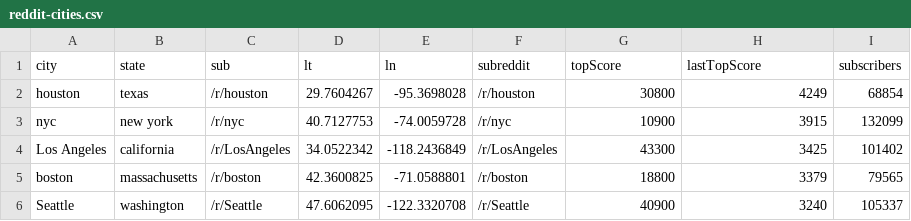
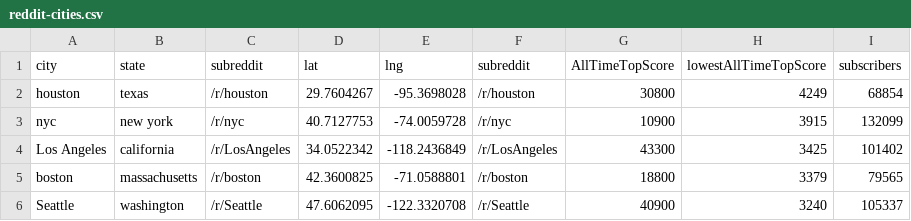
Before and after one commit to richard512/Little-Big-Data, a CSV file: reddit-cities.csv, drawn as a sheet; only a part is shown.

Commit message:
Update reddit-cities.csv

```diff
--- a/reddit-cities.csv
+++ b/reddit-cities.csv
@@ -1,2 +1,2 @@
-city,state,sub,lt,ln,subreddit,topScore,lastTopScore,subscribers
+city,state,subreddit,lat,lng,subreddit,AllTimeTopScore,lowestAllTimeTopScore,subscribers
 houston,texas,/r/houston,29.7604267,-95.3698028,/r/houston,30800,4249,68854
```
